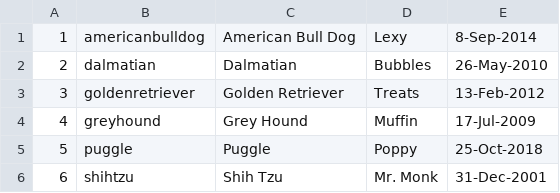
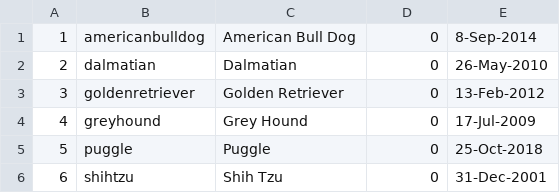
Before and after one commit to Szewong-Jess/finalReview, a CSV file: app/src/main/res/raw/doginfo.csv, drawn as a sheet.

```diff
--- a/app/src/main/res/raw/doginfo.csv
+++ b/app/src/main/res/raw/doginfo.csv
@@ -1,6 +1,6 @@
-1,americanbulldog,American Bull Dog,Lexy,8-Sep-2014
-2,dalmatian,Dalmatian,Bubbles,26-May-2010
-3,goldenretriever,Golden Retriever,Treats,13-Feb-2012
-4,greyhound,Grey Hound,Muffin,17-Jul-2009
-5,puggle,Puggle,Poppy,25-Oct-2018
-6,shihtzu,Shih Tzu,Mr. Monk,31-Dec-2001
+1,americanbulldog,American Bull Dog,0,8-Sep-2014
+2,dalmatian,Dalmatian,0,26-May-2010
+3,goldenretriever,Golden Retriever,0,13-Feb-2012
+4,greyhound,Grey Hound,0,17-Jul-2009
+5,puggle,Puggle,0,25-Oct-2018
+6,shihtzu,Shih Tzu,0,31-Dec-2001
```
Also changed, not shown: 6 other files.
